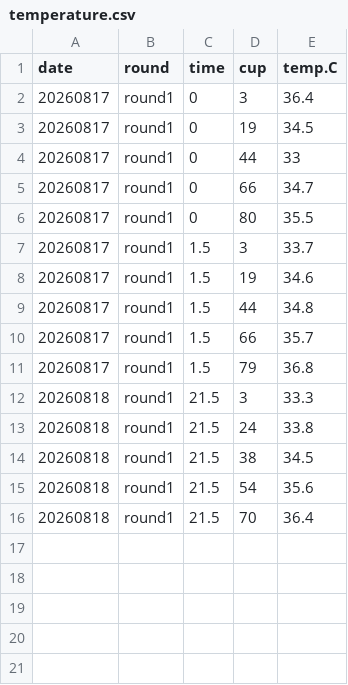
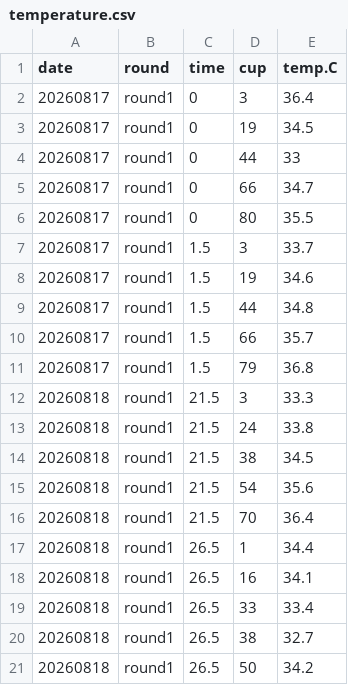
Before and after one commit to RobertsLab/manchester-hardening, a CSV file: data/final-lab-testing/temperature.csv, drawn as a sheet; the diff names each change by its address in the sheet, - before the commit and + after, or states it on an @@ line.

```diff
--- a/data/final-lab-testing/temperature.csv
+++ b/data/final-lab-testing/temperature.csv
+row 17: 20260818 | round1 | 26.5 | 1 | 34.4
+row 18: 20260818 | round1 | 26.5 | 16 | 34.1
+row 19: 20260818 | round1 | 26.5 | 33 | 33.4
+row 20: 20260818 | round1 | 26.5 | 38 | 32.7
+row 21: 20260818 | round1 | 26.5 | 50 | 34.2
```
Also changed, not shown: data/final-lab-testing/final_lab_survival.csv.
